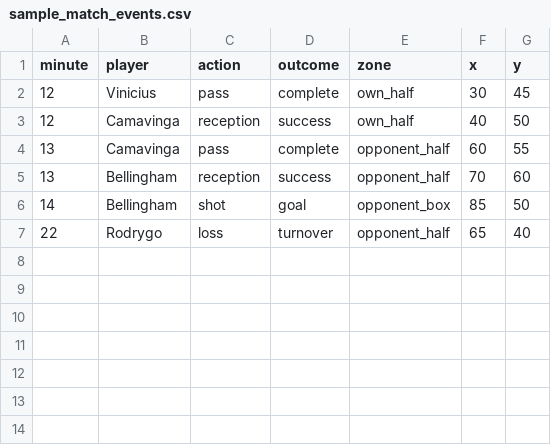
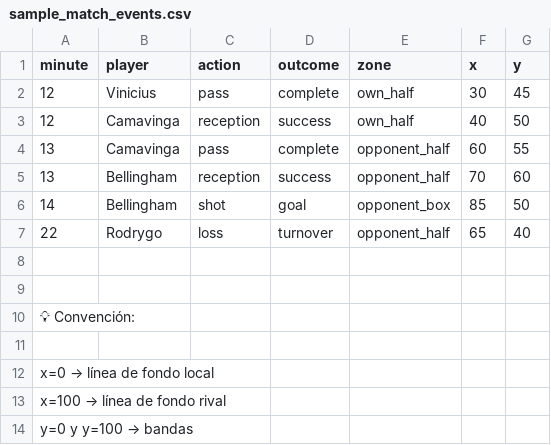
Before and after one commit to rmickel81/rmickel81-qwen-football-analyst, a CSV file: data/sample_match_events.csv, drawn as a sheet; the diff names each change by its address in the sheet, - before the commit and + after, or states it on an @@ line.

Commit message:
sample_match_events.csv

```diff
--- a/data/sample_match_events.csv
+++ b/data/sample_match_events.csv
+row 8: (empty)
+row 9: (empty)
+row 10: 💡 Convención:
+row 11: (empty)
+row 12: x=0 → línea de fondo local
+row 13: x=100 → línea de fondo rival
+row 14: y=0 y y=100 → bandas
```
